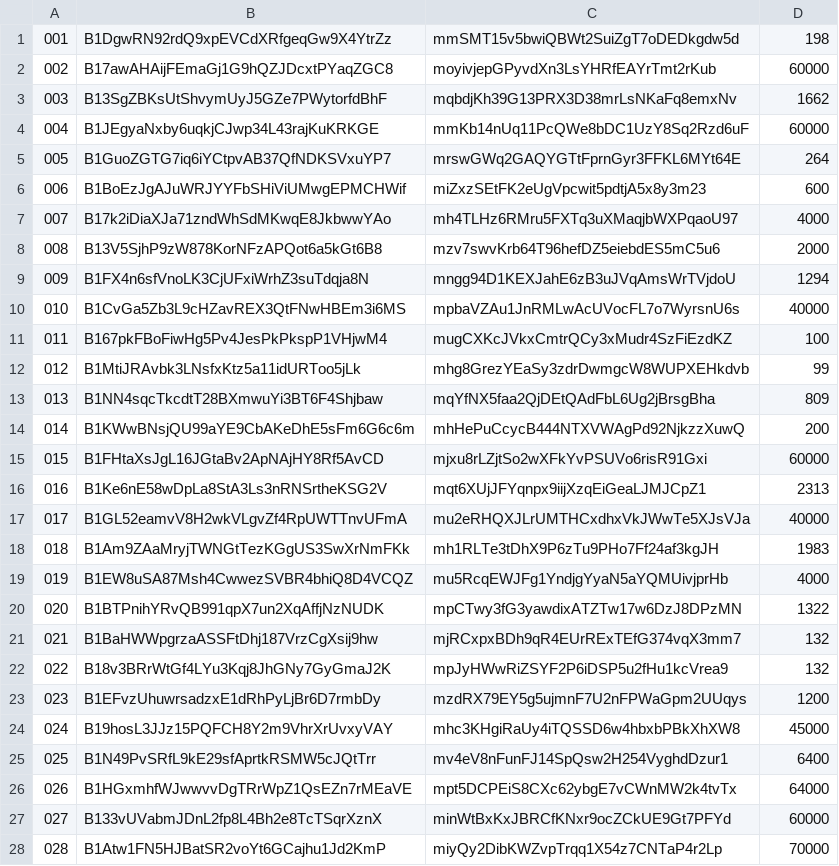
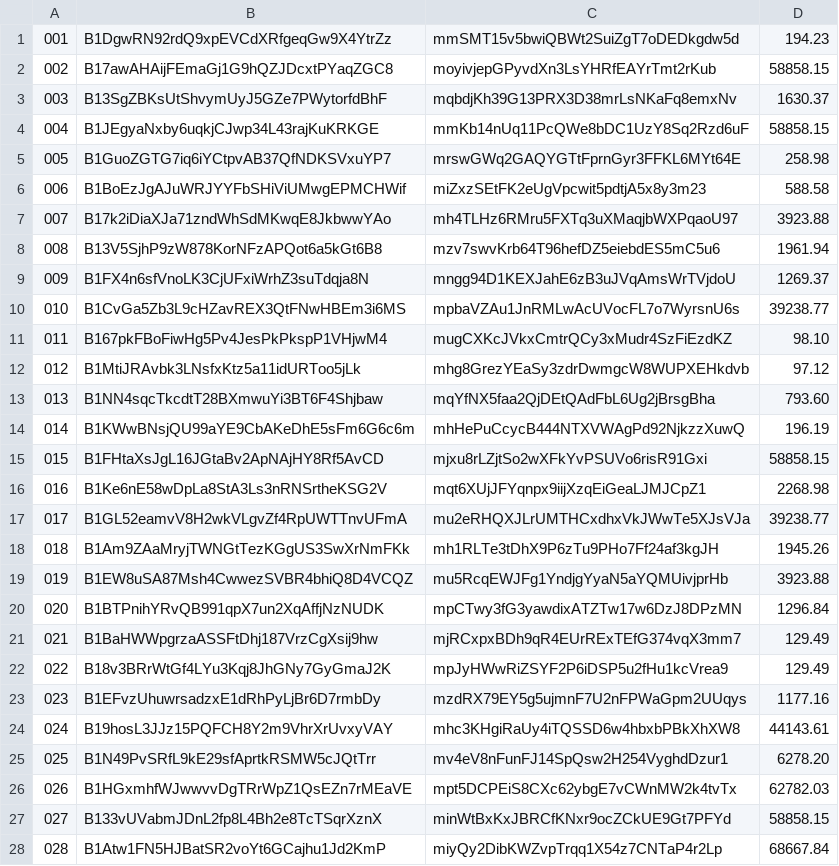
Before and after one commit to cbeams/ledger, a CSV file: stake.csv, drawn as a sheet; only a part is shown; the diff covers the shown part only.

Commit message:
Rebase October stake changes to 2.5MM BSQ
This change reflects the new genesis distribution at [1]. Numbers were
generated with the following commands:

    cut -d, -f4 stake.csv \
        | awk '{n=($1*(2500000/2548500)); printf("%0.2f\n", n)}' \
        | awk '{n+=$1}END{printf("%0.2f\n", n)}' \
        > rebased-stake.csv;
        mv rebased-stake.csv stake.csv;

where the number 2548500 above was the amount of BSQ *after* October
voting was complete, i.e. the sum of the 4th column of the stake.csv
file prior to running the command above.

Note that 2-decimal precision was used here in order to have the rebased
value sum to exactly 2,500,000.00 BSQ. The spreadsheet calculation that
led up to the redistribution transaction linked below did not have this
precision, and due to rounding caused the resulting amount of BSQ to
equal 2,499,986 BSQ, which is why the last 14 addresses had 1 BSQ added
to them.

The 2-decimal precision numbers in this change are what have been fed
into the BSQ stake and voting spreadsheet at [2] (see the 2017.11
worksheet). Even though these numbers are slightly different than what's
represented on the testnet blockchain, we'll use them going forward into
next month's redistribution transaction, such that we get accurate
numbers going forward. We'll probably have to work with 2-decimal
precision in everything we do from this point on.

See bisq-network/dao#9

[1]: https://testnet.smartbit.com.au/tx/f8b65c65624bd822f92480c39959f8ae4a6f94a9841c1625464ec6353cfba1d9
[2]: https://docs.google.com/spreadsheets/d/1xlXDswj3251BPCOcII-UyWlX7o7jMkfYBE-IZ5te5Ck/edit#gid=1776326737

```diff
--- a/stake.csv
+++ b/stake.csv
@@ -1,28 +1,28 @@
-001,B1DgwRN92rdQ9xpEVCdXRfgeqGw9X4YtrZz,mmSMT15v5bwiQBWt2SuiZgT7oDEDkgdw5d,198
-002,B17awAHAijFEmaGj1G9hQZJDcxtPYaqZGC8,moyivjepGPyvdXn3LsYHRfEAYrTmt2rKub,60000
-003,B13SgZBKsUtShvymUyJ5GZe7PWytorfdBhF,mqbdjKh39G13PRX3D38mrLsNKaFq8emxNv,1662
-004,B1JEgyaNxby6uqkjCJwp34L43rajKuKRKGE,mmKb14nUq11PcQWe8bDC1UzY8Sq2Rzd6uF,60000
-005,B1GuoZGTG7iq6iYCtpvAB37QfNDKSVxuYP7,mrswGWq2GAQYGTtFprnGyr3FFKL6MYt64E,264
-006,B1BoEzJgAJuWRJYYFbSHiViUMwgEPMCHWif,miZxzSEtFK2eUgVpcwit5pdtjA5x8y3m23,600
-007,B17k2iDiaXJa71zndWhSdMKwqE8JkbwwYAo,mh4TLHz6RMru5FXTq3uXMaqjbWXPqaoU97,4000
-008,B13V5SjhP9zW878KorNFzAPQot6a5kGt6B8,mzv7swvKrb64T96hefDZ5eiebdES5mC5u6,2000
-009,B1FX4n6sfVnoLK3CjUFxiWrhZ3suTdqja8N,mngg94D1KEXJahE6zB3uJVqAmsWrTVjdoU,1294
-010,B1CvGa5Zb3L9cHZavREX3QtFNwHBEm3i6MS,mpbaVZAu1JnRMLwAcUVocFL7o7WyrsnU6s,40000
-011,B167pkFBoFiwHg5Pv4JesPkPkspP1VHjwM4,mugCXKcJVkxCmtrQCy3xMudr4SzFiEzdKZ,100
-012,B1MtiJRAvbk3LNsfxKtz5a11idURToo5jLk,mhg8GrezYEaSy3zdrDwmgcW8WUPXEHkdvb,99
-013,B1NN4sqcTkcdtT28BXmwuYi3BT6F4Shjbaw,mqYfNX5faa2QjDEtQAdFbL6Ug2jBrsgBha,809
-014,B1KWwBNsjQU99aYE9CbAKeDhE5sFm6G6c6m,mhHePuCcycB444NTXVWAgPd92NjkzzXuwQ,200
-015,B1FHtaXsJgL16JGtaBv2ApNAjHY8Rf5AvCD,mjxu8rLZjtSo2wXFkYvPSUVo6risR91Gxi,60000
-016,B1Ke6nE58wDpLa8StA3Ls3nRNSrtheKSG2V,mqt6XUjJFYqnpx9iijXzqEiGeaLJMJCpZ1,2313
-017,B1GL52eamvV8H2wkVLgvZf4RpUWTTnvUFmA,mu2eRHQXJLrUMTHCxdhxVkJWwTe5XJsVJa,40000
-018,B1Am9ZAaMryjTWNGtTezKGgUS3SwXrNmFKk,mh1RLTe3tDhX9P6zTu9PHo7Ff24af3kgJH,1983
-019,B1EW8uSA87Msh4CwwezSVBR4bhiQ8D4VCQZ,mu5RcqEWJFg1YndjgYyaN5aYQMUivjprHb,4000
-020,B1BTPnihYRvQB991qpX7un2XqAffjNzNUDK,mpCTwy3fG3yawdixATZTw17w6DzJ8DPzMN,1322
-021,B1BaHWWpgrzaASSFtDhj187VrzCgXsij9hw,mjRCxpxBDh9qR4EUrRExTEfG374vqX3mm7,132
-022,B18v3BRrWtGf4LYu3Kqj8JhGNy7GyGmaJ2K,mpJyHWwRiZSYF2P6iDSP5u2fHu1kcVrea9,132
-023,B1EFvzUhuwrsadzxE1dRhPyLjBr6D7rmbDy,mzdRX79EY5g5ujmnF7U2nFPWaGpm2UUqys,1200
-024,B19hosL3JJz15PQFCH8Y2m9VhrXrUvxyVAY,mhc3KHgiRaUy4iTQSSD6w4hbxbPBkXhXW8,45000
-025,B1N49PvSRfL9kE29sfAprtkRSMW5cJQtTrr,mv4eV8nFunFJ14SpQsw2H254VyghdDzur1,6400
-026,B1HGxmhfWJwwvvDgTRrWpZ1QsEZn7rMEaVE,mpt5DCPEiS8CXc62ybgE7vCWnMW2k4tvTx,64000
-027,B133vUVabmJDnL2fp8L4Bh2e8TcTSqrXznX,minWtBxKxJBRCfKNxr9ocZCkUE9Gt7PFYd,60000
-028,B1Atw1FN5HJBatSR2voYt6GCajhu1Jd2KmP,miyQy2DibKWZvpTrqq1X54z7CNTaP4r2Lp,70000
+001,B1DgwRN92rdQ9xpEVCdXRfgeqGw9X4YtrZz,mmSMT15v5bwiQBWt2SuiZgT7oDEDkgdw5d,194.23
+002,B17awAHAijFEmaGj1G9hQZJDcxtPYaqZGC8,moyivjepGPyvdXn3LsYHRfEAYrTmt2rKub,58858.15
+003,B13SgZBKsUtShvymUyJ5GZe7PWytorfdBhF,mqbdjKh39G13PRX3D38mrLsNKaFq8emxNv,1630.37
+004,B1JEgyaNxby6uqkjCJwp34L43rajKuKRKGE,mmKb14nUq11PcQWe8bDC1UzY8Sq2Rzd6uF,58858.15
+005,B1GuoZGTG7iq6iYCtpvAB37QfNDKSVxuYP7,mrswGWq2GAQYGTtFprnGyr3FFKL6MYt64E,258.98
+006,B1BoEzJgAJuWRJYYFbSHiViUMwgEPMCHWif,miZxzSEtFK2eUgVpcwit5pdtjA5x8y3m23,588.58
+007,B17k2iDiaXJa71zndWhSdMKwqE8JkbwwYAo,mh4TLHz6RMru5FXTq3uXMaqjbWXPqaoU97,3923.88
+008,B13V5SjhP9zW878KorNFzAPQot6a5kGt6B8,mzv7swvKrb64T96hefDZ5eiebdES5mC5u6,1961.94
+009,B1FX4n6sfVnoLK3CjUFxiWrhZ3suTdqja8N,mngg94D1KEXJahE6zB3uJVqAmsWrTVjdoU,1269.37
+010,B1CvGa5Zb3L9cHZavREX3QtFNwHBEm3i6MS,mpbaVZAu1JnRMLwAcUVocFL7o7WyrsnU6s,39238.77
+011,B167pkFBoFiwHg5Pv4JesPkPkspP1VHjwM4,mugCXKcJVkxCmtrQCy3xMudr4SzFiEzdKZ,98.10
+012,B1MtiJRAvbk3LNsfxKtz5a11idURToo5jLk,mhg8GrezYEaSy3zdrDwmgcW8WUPXEHkdvb,97.12
+013,B1NN4sqcTkcdtT28BXmwuYi3BT6F4Shjbaw,mqYfNX5faa2QjDEtQAdFbL6Ug2jBrsgBha,793.60
+014,B1KWwBNsjQU99aYE9CbAKeDhE5sFm6G6c6m,mhHePuCcycB444NTXVWAgPd92NjkzzXuwQ,196.19
+015,B1FHtaXsJgL16JGtaBv2ApNAjHY8Rf5AvCD,mjxu8rLZjtSo2wXFkYvPSUVo6risR91Gxi,58858.15
+016,B1Ke6nE58wDpLa8StA3Ls3nRNSrtheKSG2V,mqt6XUjJFYqnpx9iijXzqEiGeaLJMJCpZ1,2268.98
+017,B1GL52eamvV8H2wkVLgvZf4RpUWTTnvUFmA,mu2eRHQXJLrUMTHCxdhxVkJWwTe5XJsVJa,39238.77
+018,B1Am9ZAaMryjTWNGtTezKGgUS3SwXrNmFKk,mh1RLTe3tDhX9P6zTu9PHo7Ff24af3kgJH,1945.26
+019,B1EW8uSA87Msh4CwwezSVBR4bhiQ8D4VCQZ,mu5RcqEWJFg1YndjgYyaN5aYQMUivjprHb,3923.88
+020,B1BTPnihYRvQB991qpX7un2XqAffjNzNUDK,mpCTwy3fG3yawdixATZTw17w6DzJ8DPzMN,1296.84
+021,B1BaHWWpgrzaASSFtDhj187VrzCgXsij9hw,mjRCxpxBDh9qR4EUrRExTEfG374vqX3mm7,129.49
+022,B18v3BRrWtGf4LYu3Kqj8JhGNy7GyGmaJ2K,mpJyHWwRiZSYF2P6iDSP5u2fHu1kcVrea9,129.49
+023,B1EFvzUhuwrsadzxE1dRhPyLjBr6D7rmbDy,mzdRX79EY5g5ujmnF7U2nFPWaGpm2UUqys,1177.16
+024,B19hosL3JJz15PQFCH8Y2m9VhrXrUvxyVAY,mhc3KHgiRaUy4iTQSSD6w4hbxbPBkXhXW8,44143.61
+025,B1N49PvSRfL9kE29sfAprtkRSMW5cJQtTrr,mv4eV8nFunFJ14SpQsw2H254VyghdDzur1,6278.20
+026,B1HGxmhfWJwwvvDgTRrWpZ1QsEZn7rMEaVE,mpt5DCPEiS8CXc62ybgE7vCWnMW2k4tvTx,62782.03
+027,B133vUVabmJDnL2fp8L4Bh2e8TcTSqrXznX,minWtBxKxJBRCfKNxr9ocZCkUE9Gt7PFYd,58858.15
+028,B1Atw1FN5HJBatSR2voYt6GCajhu1Jd2KmP,miyQy2DibKWZvpTrqq1X54z7CNTaP4r2Lp,68667.84
```
Also changed, not shown: 153 edited cells elsewhere in this file.
